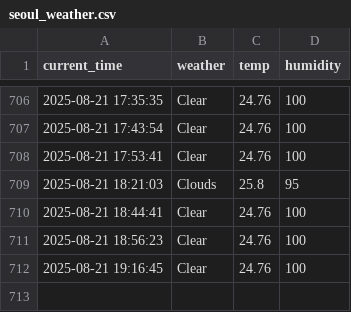
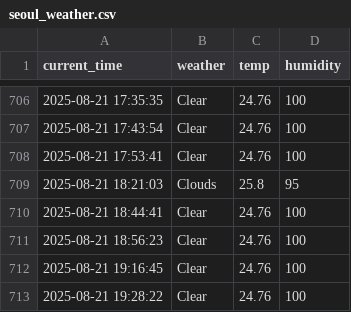
Before and after one commit to shlee135/weather, a CSV file: seoul_weather.csv, drawn as a sheet; only a part is shown, gaps mark what is left out; the diff names each change by its address in the sheet, - before the commit and + after, or states it on an @@ line.

```diff
--- a/seoul_weather.csv
+++ b/seoul_weather.csv
+row 713: 2025-08-21 19:28:22 | Clear | 24.76 | 100
```
